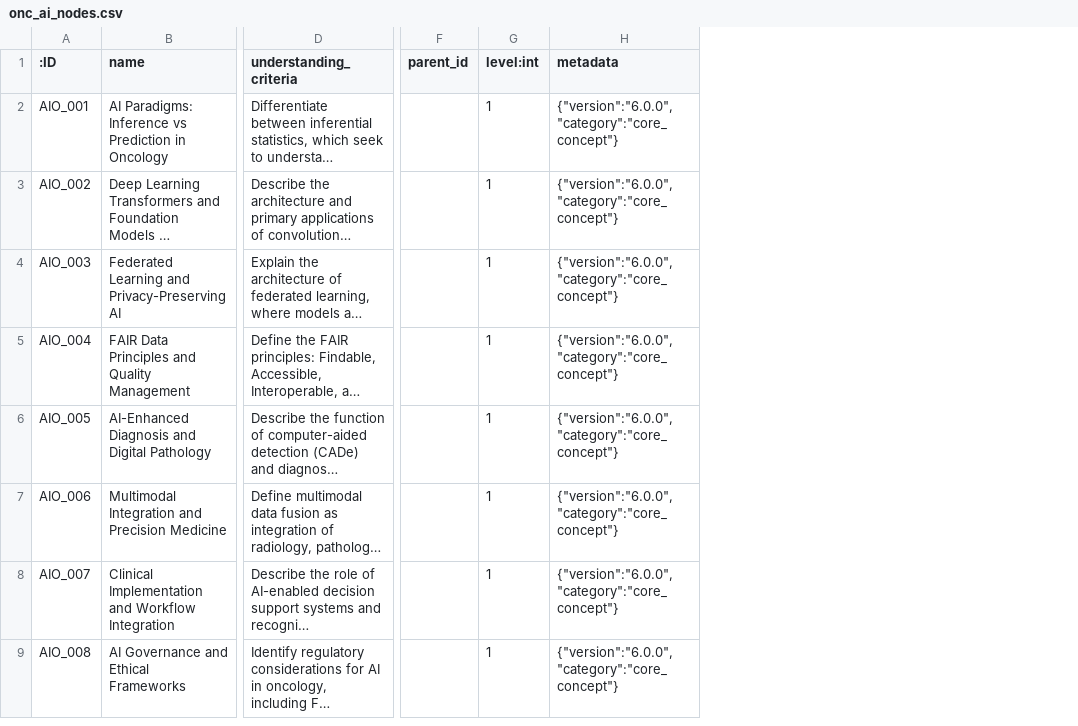
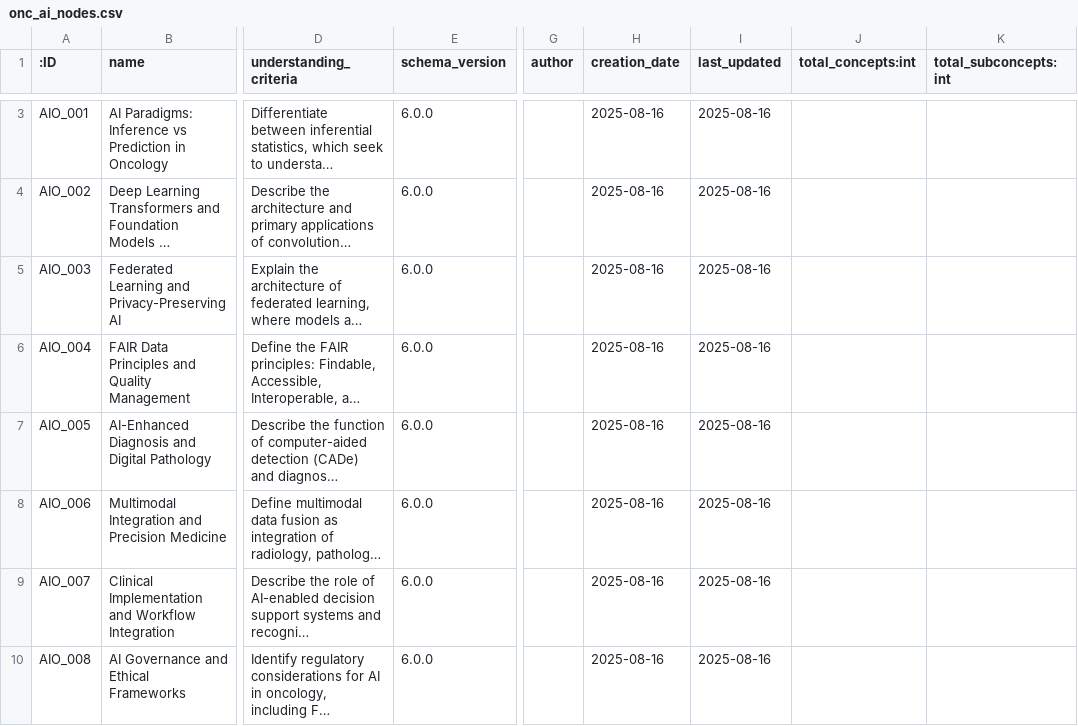
Before and after one commit to jaimebaquiran/SAM, a CSV file: onc_ai_nodes.csv, drawn as a sheet; only a part is shown, gaps mark what is left out; long unchanged cells end in …; removed rows and columns are numbered as before the commit, all else as after; the diff covers the shown part only; the diff names each change by its address in the sheet, - before the commit and + after, or states it on an @@ line.

```diff
--- a/onc_ai_nodes.csv
+++ b/onc_ai_nodes.csv
+column E (schema_version), rows 3-10: all 6.0.0
-column F (parent_id), empty
-column G (level:int), rows 2-9: all 1
-column H (metadata), rows 2-9: all {"version":"6.0.0","category":"core_concept"}
+column G (author), empty
+column H (creation_date), rows 3-10: all 2025-08-16
+column I (last_updated), rows 3-10: all 2025-08-16
+column J (total_concepts:int), empty
+column K (total_subconcepts:int), empty
```
Also changed, not shown: 1 added row elsewhere in this file, onc_ai_rel.csv.
